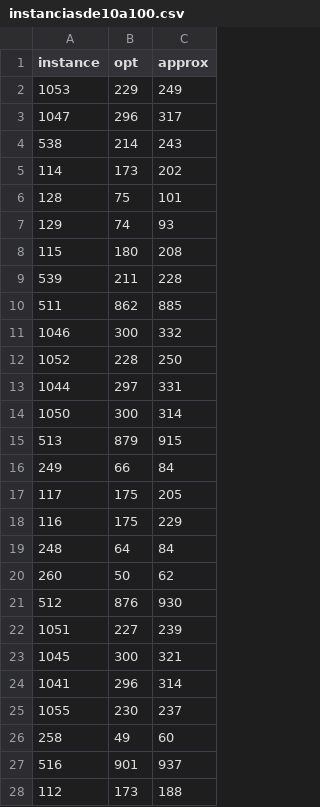
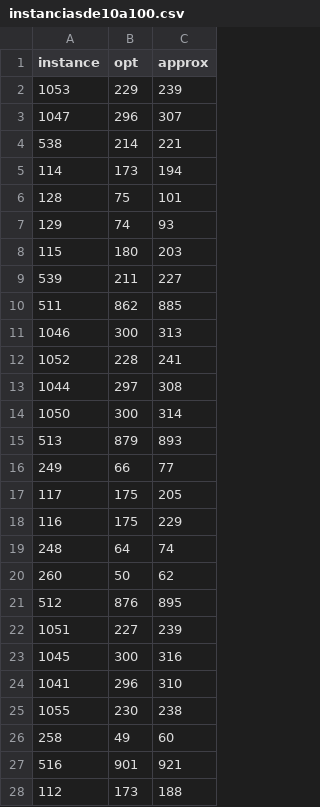
Before and after one commit to mikolajkrupinski/pwr-sem8, a CSV file: metody-optymalizacji/lista3/data/instanciasde10a100.csv, drawn as a sheet; only a part is shown; the diff covers the shown part only.

Commit message:
lista 3 metody optymalizacji poprawny program i wyniki

```diff
--- a/metody-optymalizacji/lista3/data/instanciasde10a100.csv
+++ b/metody-optymalizacji/lista3/data/instanciasde10a100.csv
@@ -1,28 +1,28 @@
 instance;opt;approx
-1053;229;249
-1047;296;317
-538;214;243
-114;173;202
+1053;229;239
+1047;296;307
+538;214;221
+114;173;194
 128;75;101
 129;74;93
-115;180;208
-539;211;228
+115;180;203
+539;211;227
 511;862;885
-1046;300;332
-1052;228;250
-1044;297;331
+1046;300;313
+1052;228;241
+1044;297;308
 1050;300;314
-513;879;915
-249;66;84
+513;879;893
+249;66;77
 117;175;205
 116;175;229
-248;64;84
+248;64;74
 260;50;62
-512;876;930
+512;876;895
 1051;227;239
-1045;300;321
-1041;296;314
-1055;230;237
+1045;300;316
+1041;296;310
+1055;230;238
 258;49;60
-516;901;937
+516;901;921
 112;173;188
```
Also changed, not shown: 106 edited cells elsewhere in this file, metody-optymalizacji/lista3/data/Instanciasde1000a1100.csv, metody-optymalizacji/lista3/data/JobsCorre.csv, 7 other files.
